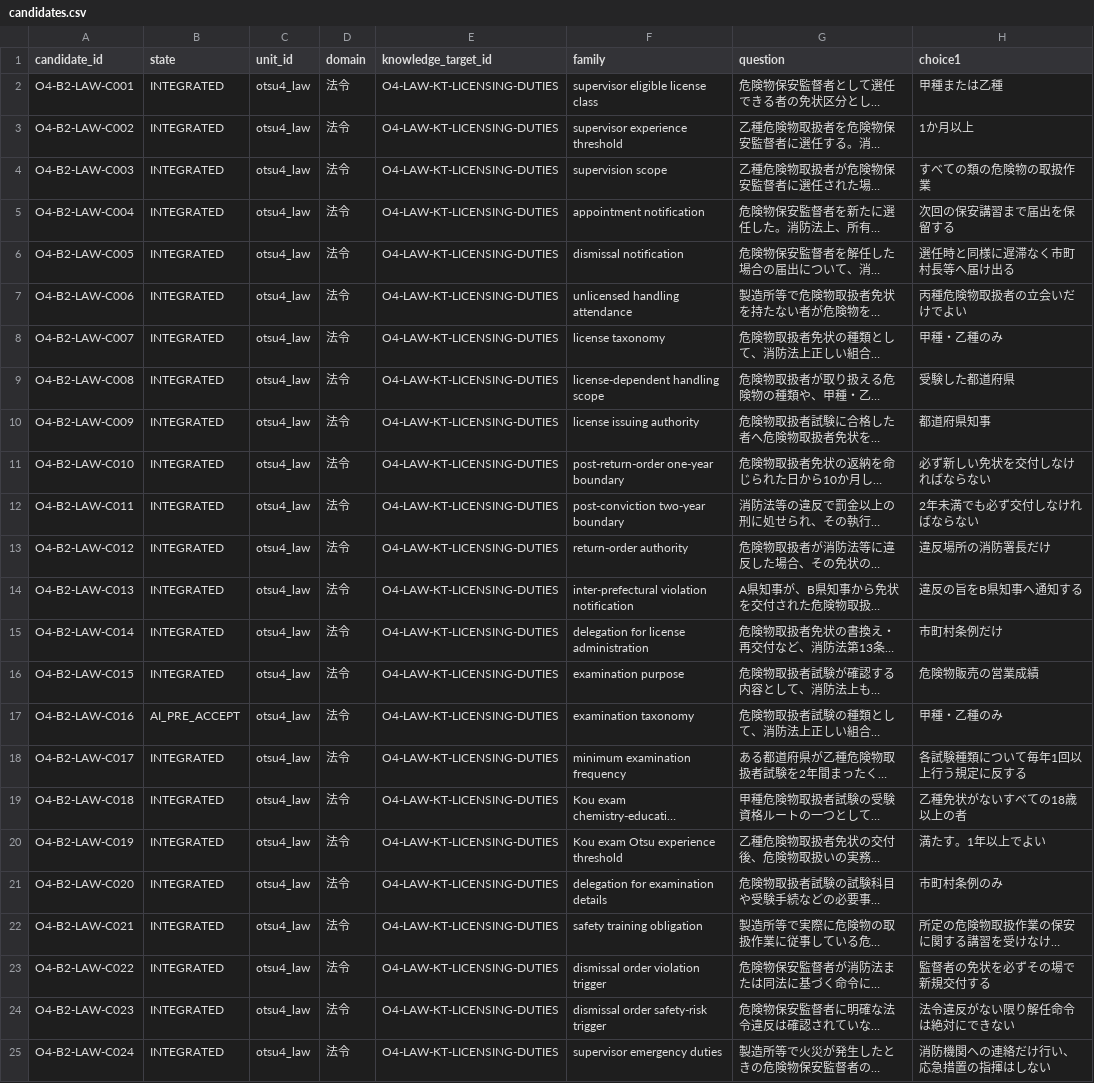
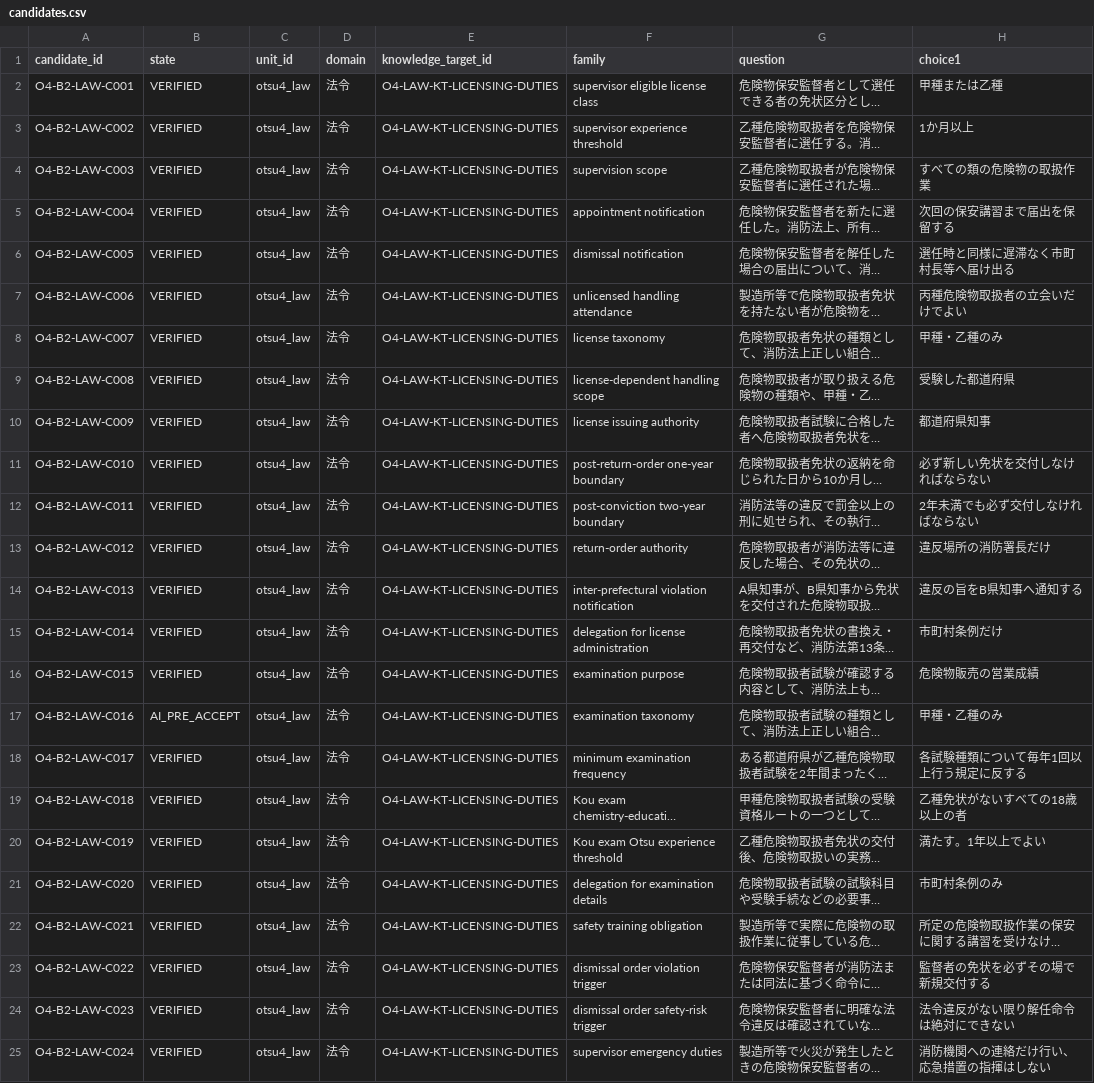
Before and after one commit to Komadeki/health-quiz-app, a CSV file: question_banks/otsu4/authoring/batches/batch_002/candidates.csv, drawn as a sheet; only a part is shown; long unchanged cells end in …; the diff names each change by its address in the sheet, - before the commit and + after, or states it on an @@ line.

Commit message:
Verify Otsu4 Batch 2 canonical sources

```diff
--- a/question_banks/otsu4/authoring/batches/batch_002/candidates.csv
+++ b/question_banks/otsu4/authoring/batches/batch_002/candidates.csv
-B2:B16 (state): INTEGRATED
+B2:B16 (state): VERIFIED
-B18:B25 (state): INTEGRATED
+B18:B25 (state): VERIFIED
```
Also changed, not shown: 3 other files.
